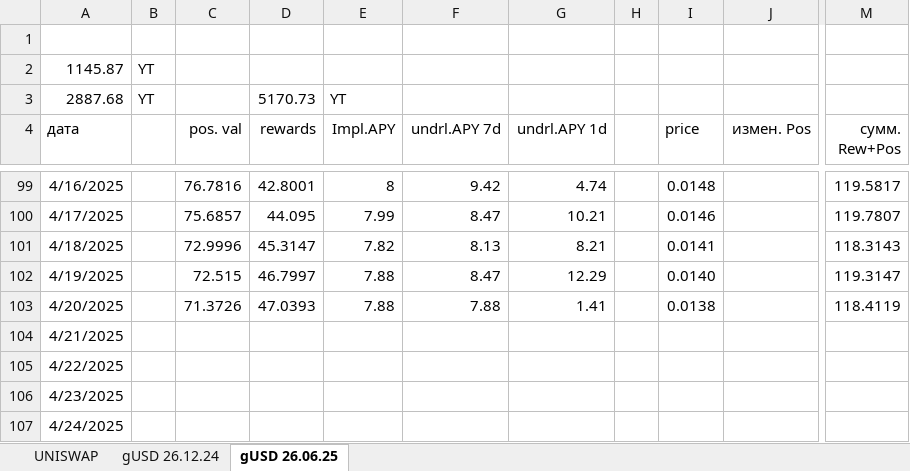
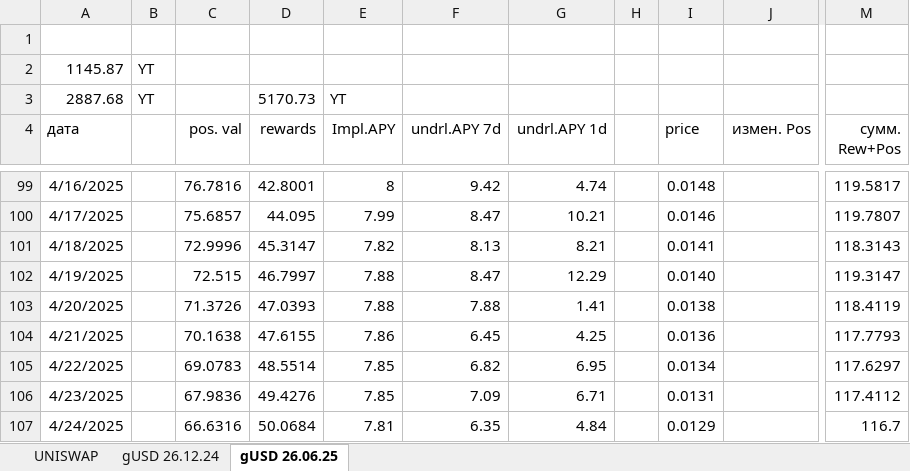
Before and after one commit to klot3n/krypto, an Excel workbook: uniswap 10.11.24.xlsx, sheet gUSD 26.06.25, drawn as a sheet; only a part is shown, gaps mark what is left out; values as stored, in another font and other column widths than the file's, no borders; the diff covers the shown part only; the diff names each change by its address in the sheet, - before the commit and + after, or states it on an @@ line.

Commit message:
Add files via upload

```diff
--- a/uniswap 10.11.24.xlsx (sheet gUSD 26.06.25)
+++ b/uniswap 10.11.24.xlsx (sheet gUSD 26.06.25)
-C104 (pos. val): (empty)
+C104 (pos. val): 70.1638
-D104 (rewards): (empty)
+D104 (rewards): 47.6155
-E104 (Impl.APY): (empty)
+E104 (Impl.APY): 7.86
-F104 (undrl.APY 7d): (empty)
+F104 (undrl.APY 7d): 6.45
-G104 (undrl.APY 1d): (empty)
+G104 (undrl.APY 1d): 4.25
-I104 (price): (empty)
+I104 (price): 0.0136
-M104 (сумм. Rew+Pos): (empty)
+M104 (сумм. Rew+Pos): 117.7793
-C105 (pos. val): (empty)
+C105 (pos. val): 69.0783
-D105 (rewards): (empty)
+D105 (rewards): 48.5514
-E105:E106 (Impl.APY): (empty)
+E105:E106 (Impl.APY): 7.85
-F105 (undrl.APY 7d): (empty)
+F105 (undrl.APY 7d): 6.82
-G105 (undrl.APY 1d): (empty)
+G105 (undrl.APY 1d): 6.95
-I105 (price): (empty)
+I105 (price): 0.0134
-M105 (сумм. Rew+Pos): (empty)
+M105 (сумм. Rew+Pos): 117.6297
-C106 (pos. val): (empty)
+C106 (pos. val): 67.9836
-D106 (rewards): (empty)
+D106 (rewards): 49.4276
-F106 (undrl.APY 7d): (empty)
+F106 (undrl.APY 7d): 7.09
-G106 (undrl.APY 1d): (empty)
+G106 (undrl.APY 1d): 6.71
-I106 (price): (empty)
+I106 (price): 0.0131
-M106 (сумм. Rew+Pos): (empty)
+M106 (сумм. Rew+Pos): 117.4112
-C107 (pos. val): (empty)
+C107 (pos. val): 66.6316
-D107 (rewards): (empty)
+D107 (rewards): 50.0684
-E107 (Impl.APY): (empty)
+E107 (Impl.APY): 7.81
-F107 (undrl.APY 7d): (empty)
+F107 (undrl.APY 7d): 6.35
-G107 (undrl.APY 1d): (empty)
+G107 (undrl.APY 1d): 4.84
-I107 (price): (empty)
+I107 (price): 0.0129
-M107 (сумм. Rew+Pos): (empty)
+M107 (сумм. Rew+Pos): 116.7
```
Also changed, not shown: 55 added rows and 56 edited cells elsewhere in this sheet.
